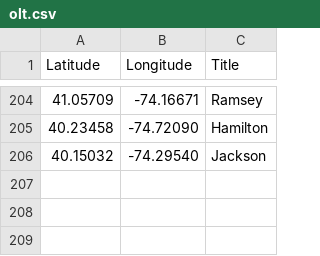
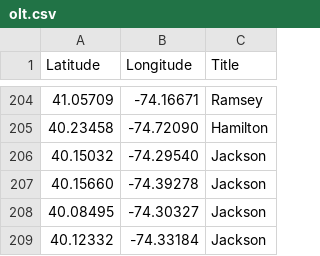
Before and after one commit to Bobcat00/olt_nj, a CSV file: olt.csv, drawn as a sheet; only a part is shown, gaps mark what is left out; the diff names each change by its address in the sheet, - before the commit and + after, or states it on an @@ line.

Commit message:
Add Jackson (3 more)

```diff
--- a/olt.csv
+++ b/olt.csv
+row 207: 40.15660 | -74.39278 | Jackson
+row 208: 40.08495 | -74.30327 | Jackson
+row 209: 40.12332 | -74.33184 | Jackson
```
